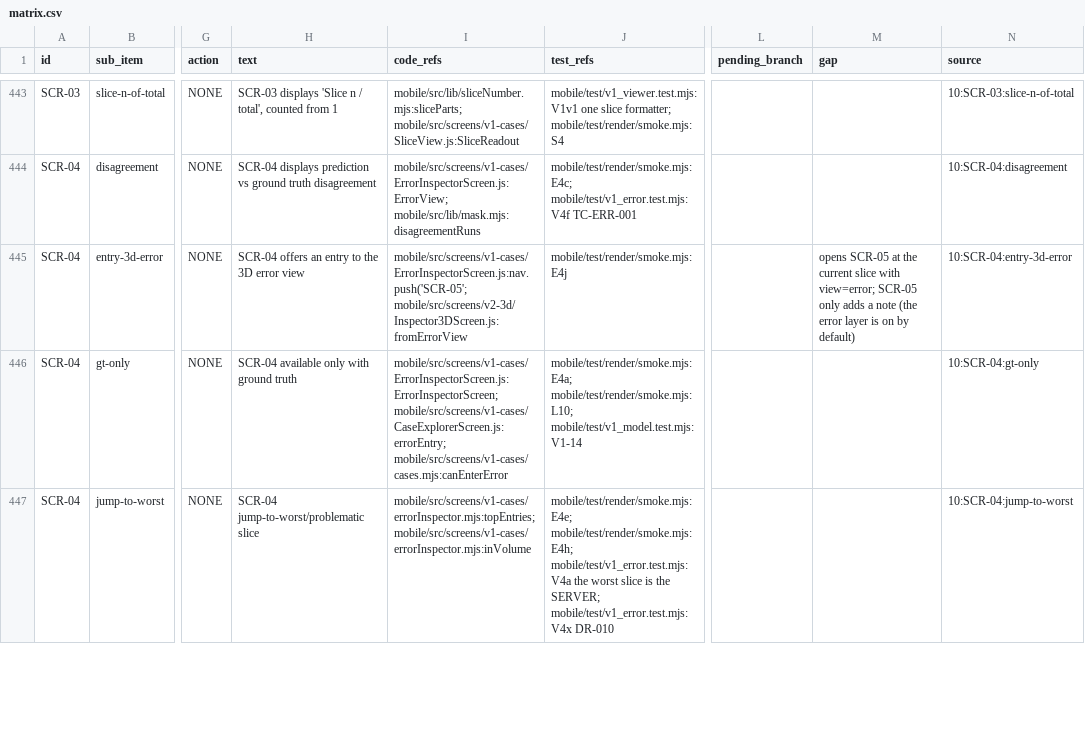
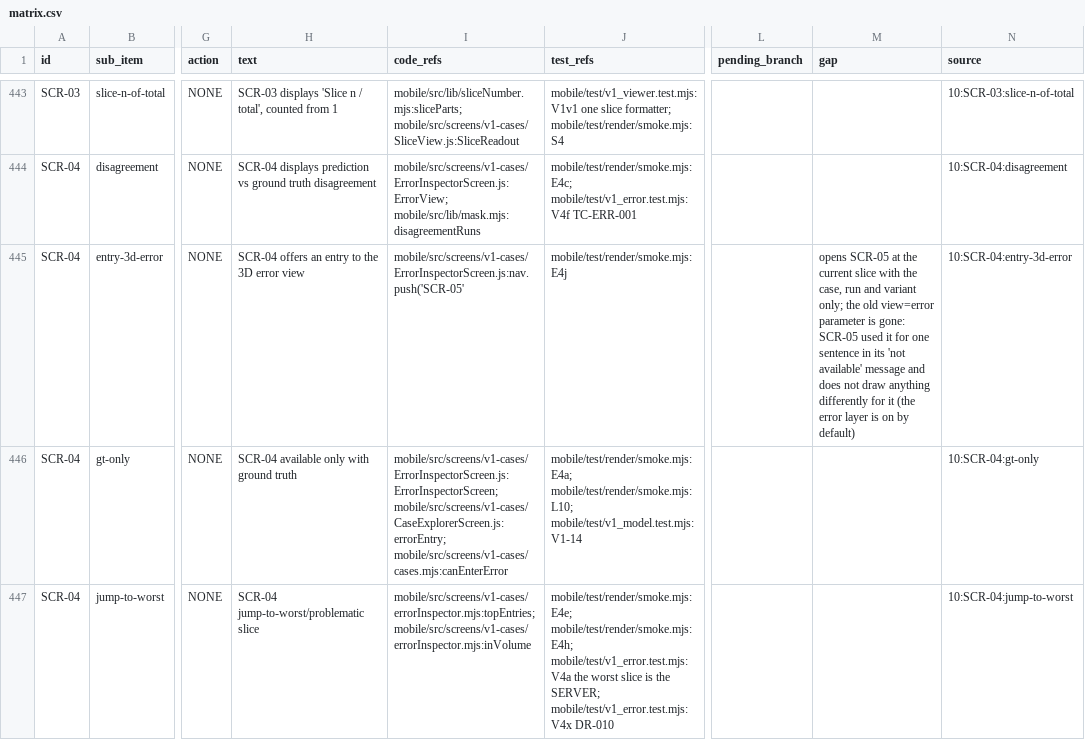
Before and after one commit to Drake-Phamta/cardiac-mri-workspace, a CSV file: docs/trace/matrix.csv, drawn as a sheet; only a part is shown, gaps mark what is left out; the diff names each change by its address in the sheet, - before the commit and + after, or states it on an @@ line.

Commit message:
fix(v1): SCR-04 stops sending SCR-05 a view parameter that changes nothing
"3D error view" pushed { view: 'error' } to SCR-05, which draws the same with or without it (the
error layer is on by default; the parameter only added a sentence to one "not available" message,
and the 3D branch drops that too). The push now carries the case, run, variant and slice only;
the render check asserts exactly those four keys, and the matrix row and spec 07 say so.

```diff
--- a/docs/trace/matrix.csv
+++ b/docs/trace/matrix.csv
-I445 (code_refs): mobile/src/screens/v1-cases/ErrorInspectorScreen.js:nav.push('SCR-05'; mobile/src/screens/v2-3d/Inspector3DScreen.js:fromErrorView
+I445 (code_refs): mobile/src/screens/v1-cases/ErrorInspectorScreen.js:nav.push('SCR-05'
-M445 (gap): …slice with view=error; SCR-05 only adds a note (the error…
+M445 (gap): …slice with the case, run and variant only; the old view=error parameter is gone: SCR-05 used it for one sentence in its 'not available' message and does not draw anything differently for it (the error…
```
Also changed, not shown: 3 other files.
